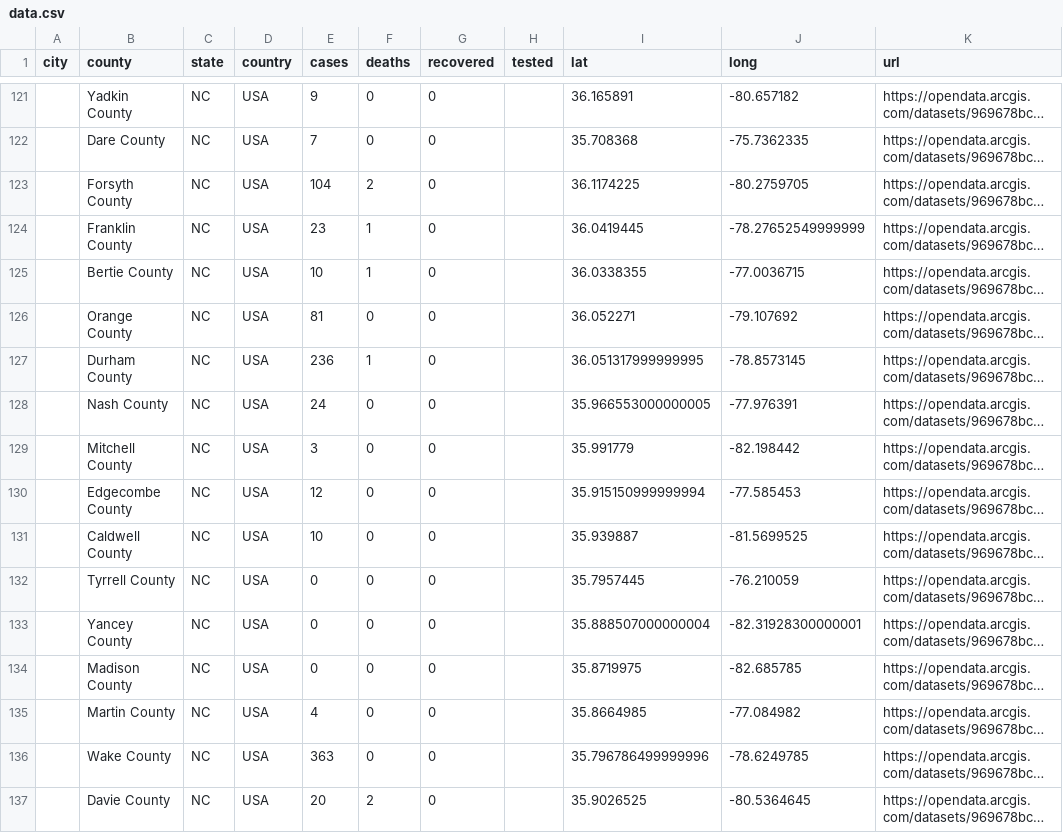
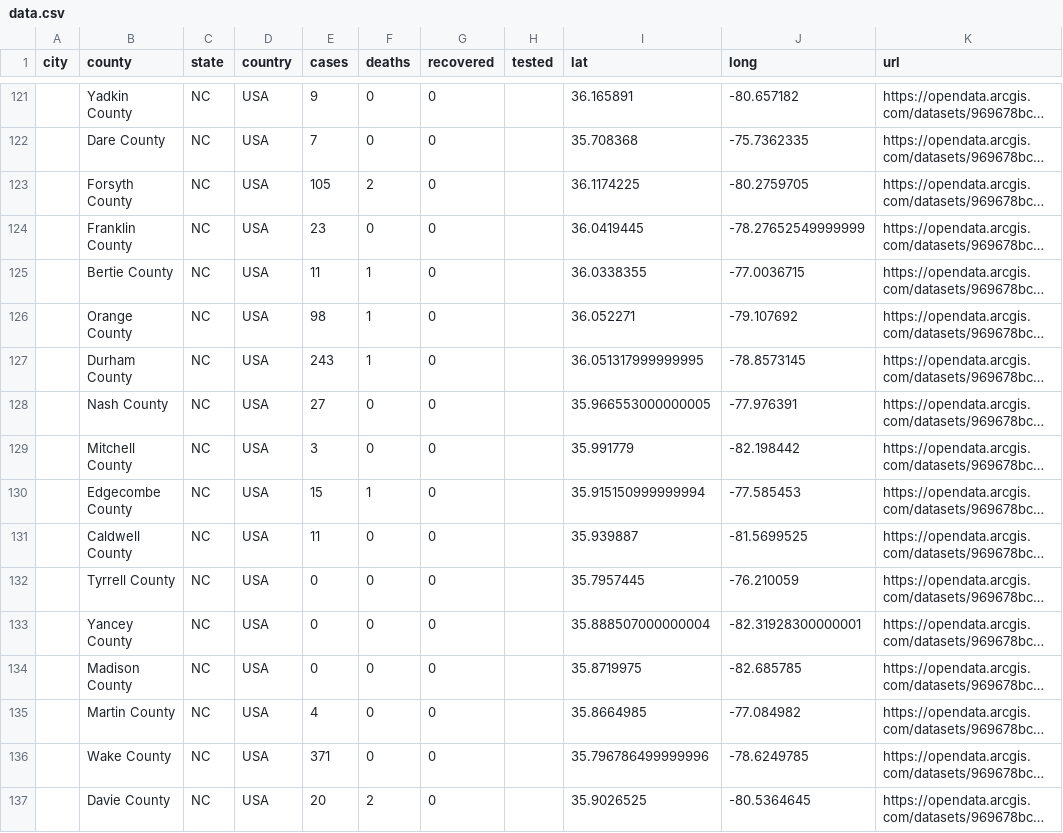
Before and after one commit to qgolsteyn/coronadatascraper, a CSV file: data.csv, drawn as a sheet; only a part is shown, gaps mark what is left out; long unchanged cells end in …; the diff covers the shown part only; the diff names each change by its address in the sheet, - before the commit and + after, or states it on an @@ line.

```diff
--- a/data.csv
+++ b/data.csv
-E123 (cases): 104
+E123 (cases): 105
-F124 (deaths): 1
+F124 (deaths): 0
-E125 (cases): 10
+E125 (cases): 11
-E126 (cases): 81
+E126 (cases): 98
-F126 (deaths): 0
+F126 (deaths): 1
-E127 (cases): 236
+E127 (cases): 243
-E128 (cases): 24
+E128 (cases): 27
-E130 (cases): 12
+E130 (cases): 15
-F130 (deaths): 0
+F130 (deaths): 1
-E131 (cases): 10
+E131 (cases): 11
-E136 (cases): 363
+E136 (cases): 371
```
Also changed, not shown: 61 edited cells elsewhere in this file, timeseries-jhu.csv, timeseries.csv, 2 other files.
